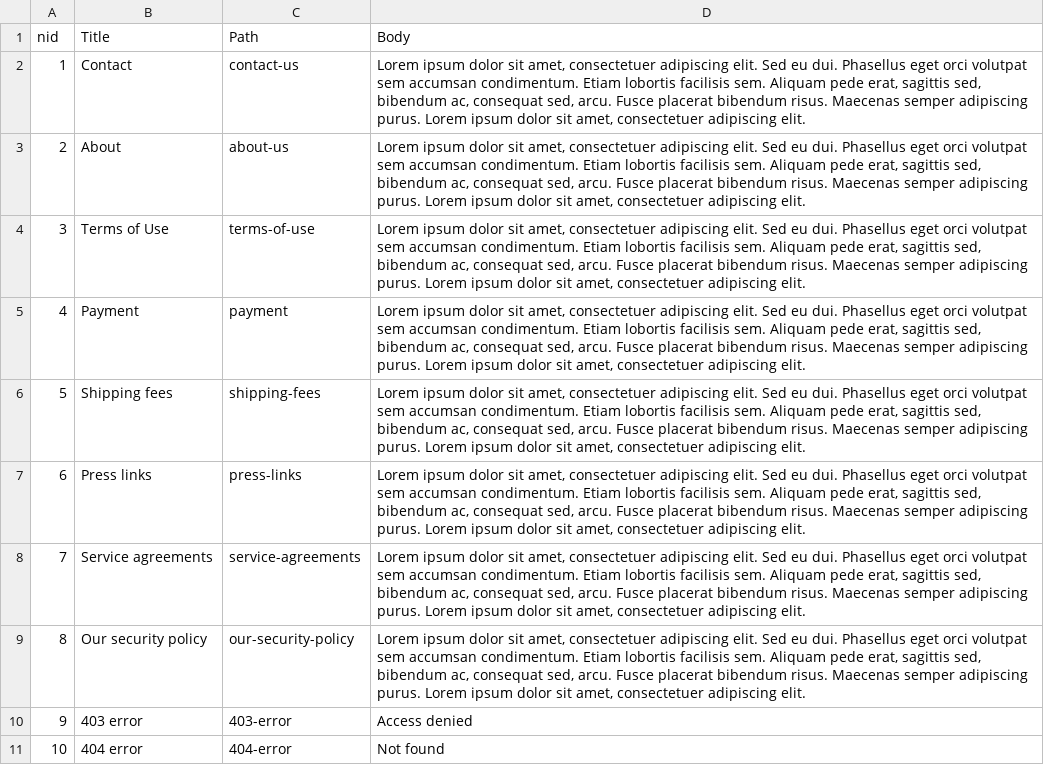
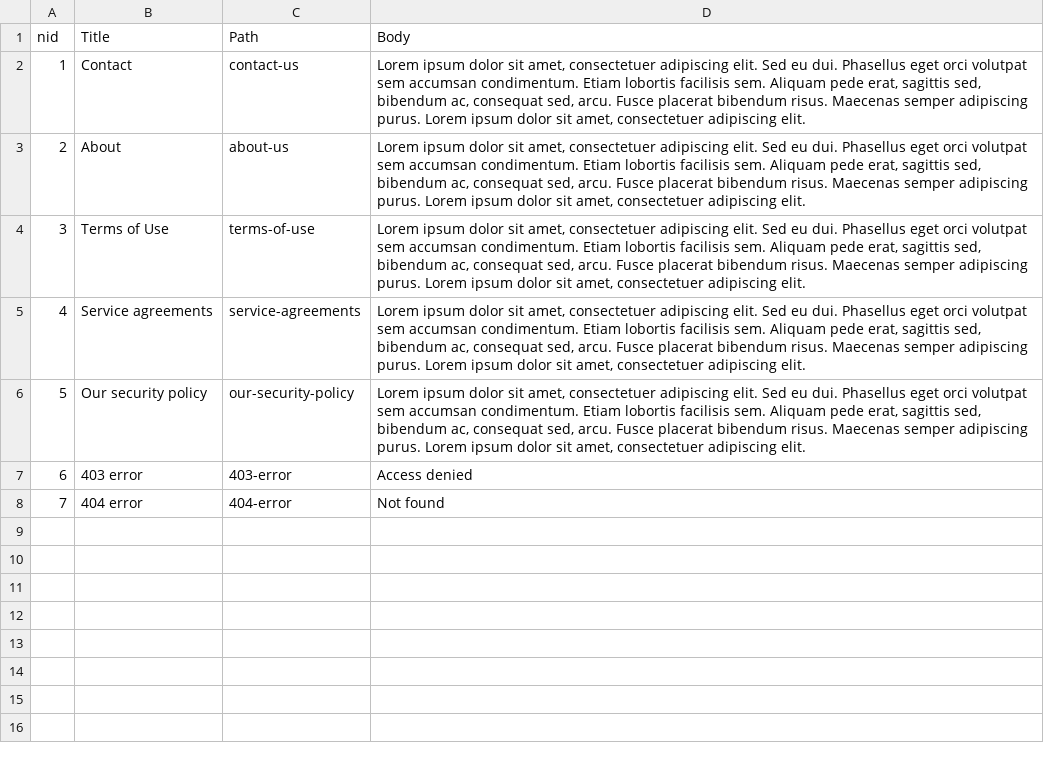
Before and after one commit to vih/vih_migrate, a CSV file: import/pages.csv, drawn as a sheet; removed rows and columns are numbered as before the commit, all else as after; the diff names each change by its address in the sheet, - before the commit and + after, or states it on an @@ line.

```diff
--- a/import/pages.csv
+++ b/import/pages.csv
-row 5: 4 | Payment | payment | Lorem ipsum dolor sit amet, consectetuer adipiscing elit. Sed eu dui. Phasellus eget orci volutpat sem accumsan condimentum. Etiam lobortis facilisis sem. Aliquam pede erat, sagittis sed, bibendum ac, consequat sed, arcu. Fusce placerat bibendum risus. Maecenas semper adipiscing purus. Lorem ipsum dolor sit amet, consectetuer adipiscing elit.
-row 6: 5 | Shipping fees | shipping-fees | Lorem ipsum dolor sit amet, consectetuer adipiscing elit. Sed eu dui. Phasellus eget orci volutpat sem accumsan condimentum. Etiam lobortis facilisis sem. Aliquam pede erat, sagittis sed, bibendum ac, consequat sed, arcu. Fusce placerat bibendum risus. Maecenas semper adipiscing purus. Lorem ipsum dolor sit amet, consectetuer adipiscing elit.
-row 7: 6 | Press links | press-links | Lorem ipsum dolor sit amet, consectetuer adipiscing elit. Sed eu dui. Phasellus eget orci volutpat sem accumsan condimentum. Etiam lobortis facilisis sem. Aliquam pede erat, sagittis sed, bibendum ac, consequat sed, arcu. Fusce placerat bibendum risus. Maecenas semper adipiscing purus. Lorem ipsum dolor sit amet, consectetuer adipiscing elit.
@@ column A (nid) renumbered from row 5 down @@
```
Also changed, not shown: 1 other file.
